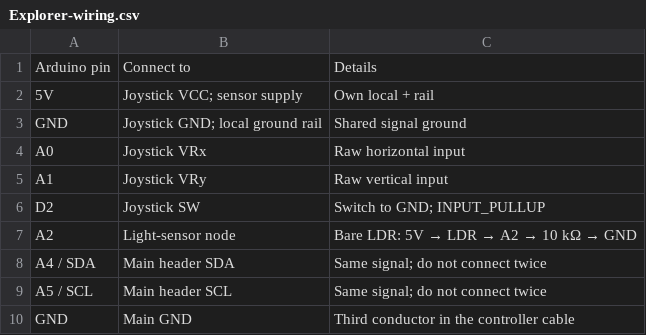
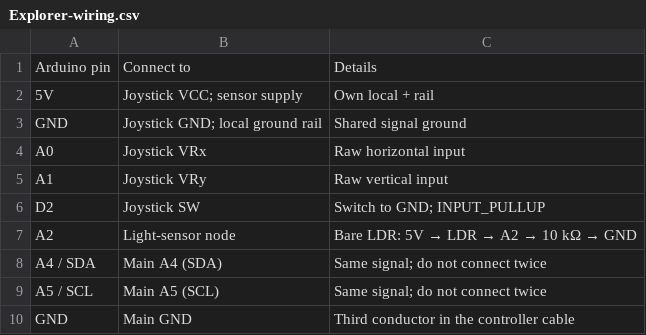
Before and after one commit to SohamBasanwar/Dual-Reality-Maze, a CSV file: hardware/arduino-system/Explorer-wiring.csv, drawn as a sheet.

```diff
--- a/hardware/arduino-system/Explorer-wiring.csv
+++ b/hardware/arduino-system/Explorer-wiring.csv
@@ -7,4 +7,4 @@ D2,Joystick SW,Switch to GND; INPUT_PULLUP
 A2,Light-sensor node,Bare LDR: 5V → LDR → A2 → 10 kΩ → GND
-A4 / SDA,Main header SDA,Same signal; do not connect twice
-A5 / SCL,Main header SCL,Same signal; do not connect twice
+A4 / SDA,Main A4 (SDA),Same signal; do not connect twice
+A5 / SCL,Main A5 (SCL),Same signal; do not connect twice
 GND,Main GND,Third conductor in the controller cable
```
Also changed, not shown: hardware/arduino-system/Architect-wiring.csv, hardware/arduino-system/Main-wiring.csv, 55 other files.
